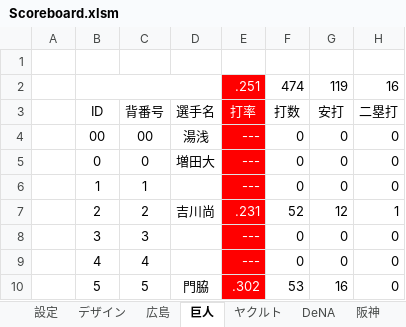
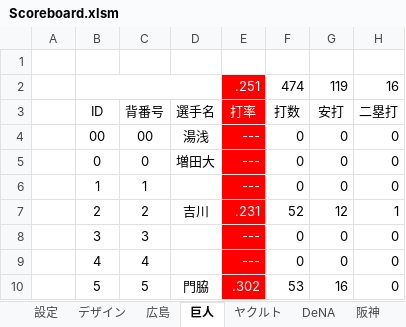
Before and after one commit to Rosariofan69/scoreboard_vue_, an Excel workbook: Scoreboard.xlsm, sheet 巨人, drawn as a sheet; only a part is shown; values as stored, in another font and other column widths than the file's, no borders; the diff names each change by its address in the sheet, - before the commit and + after, or states it on an @@ line.

```diff
--- a/Scoreboard.xlsm (sheet 巨人)
+++ b/Scoreboard.xlsm (sheet 巨人)
-D7: 吉川尚
+D7: 吉川
```
Also changed, not shown: 4 other files.
